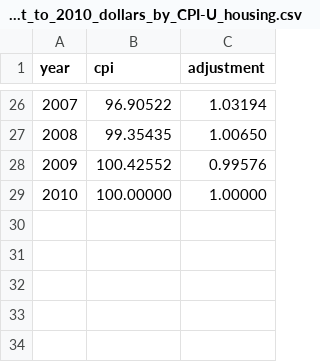
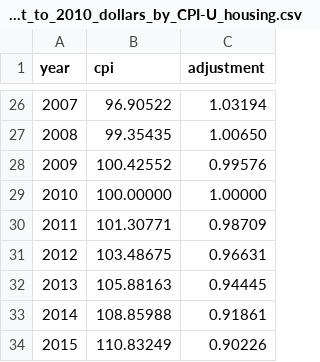
Before and after one commit to arthur-e/parcel-analysis, a CSV file: docs/inflation_adjustment_to_2010_dollars_by_CPI-U_housing.csv, drawn as a sheet; only a part is shown, gaps mark what is left out.

Commit message:
Updated CPI-U housing price inflation adjustment

```diff
--- a/docs/inflation_adjustment_to_2010_dollars_by_CPI-U_housing.csv
+++ b/docs/inflation_adjustment_to_2010_dollars_by_CPI-U_housing.csv
@@ -29 +29,6 @@ year,cpi,adjustment
 2010,100.00000,1.00000
+2011,101.30771,0.98709
+2012,103.48675,0.96631
+2013,105.88163,0.94445
+2014,108.85988,0.91861
+2015,110.83249,0.90226
```
Also changed, not shown: 6 other files.
